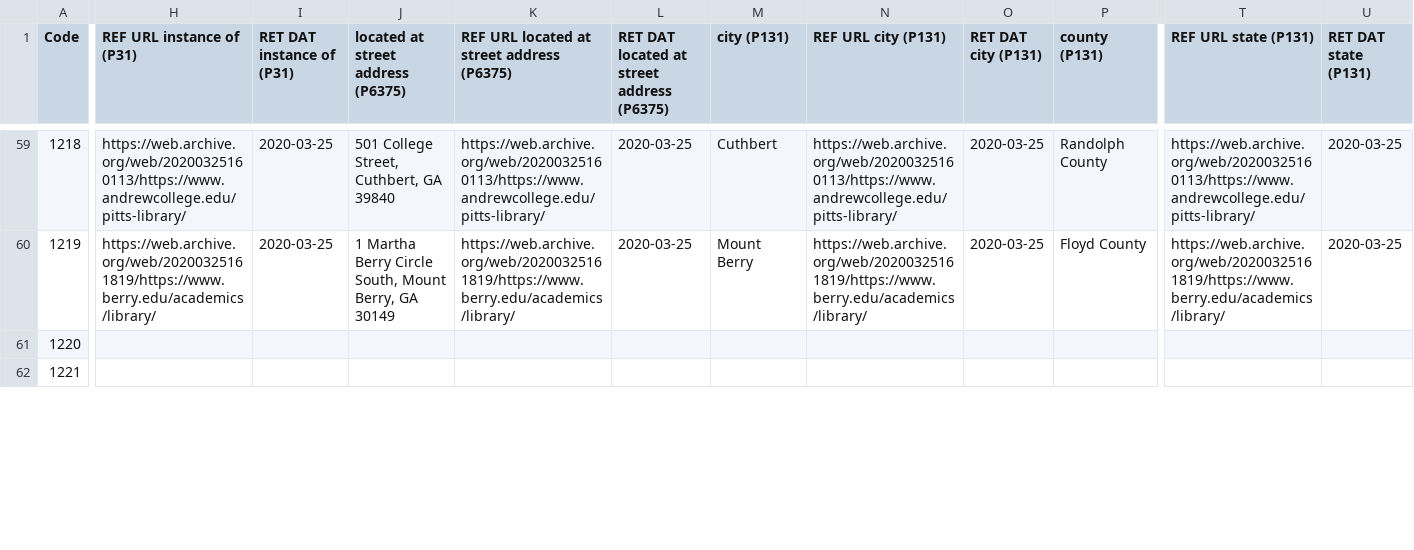
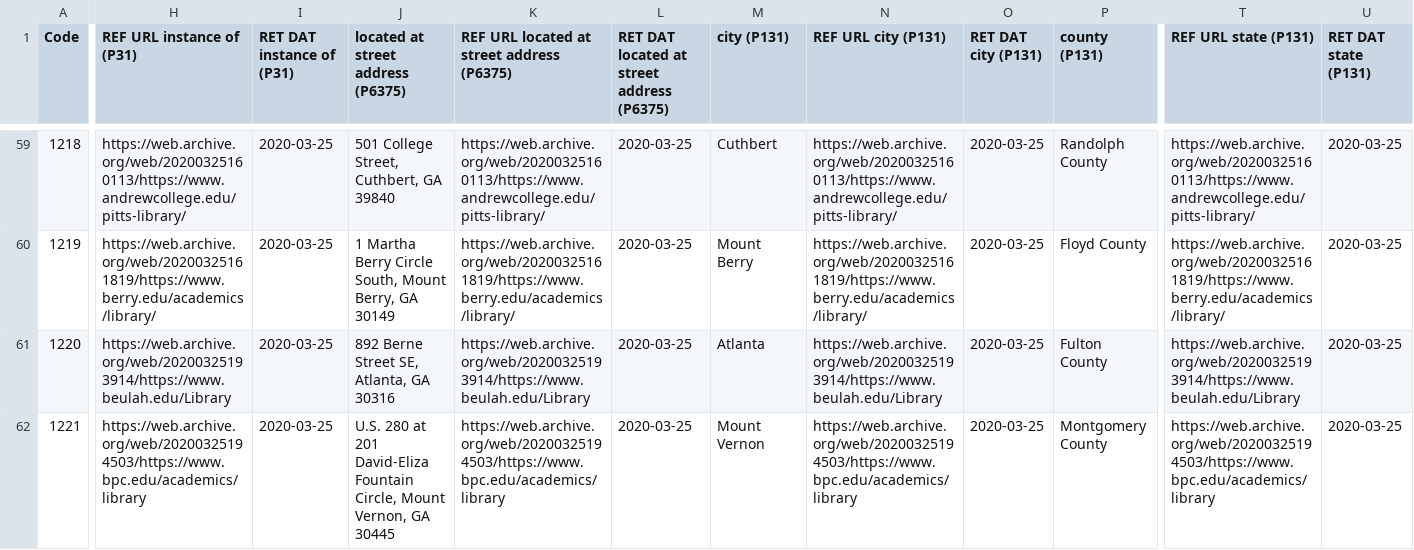
Before and after one commit to AUC-Woodruff-Library/GaNCH-data, a CSV file: data/GALIL.csv, drawn as a sheet; only a part is shown, gaps mark what is left out; the diff covers the shown part only; the diff names each change by its address in the sheet, - before the commit and + after, or states it on an @@ line.

Commit message:
2020-03-25 batch2

```diff
--- a/data/GALIL.csv
+++ b/data/GALIL.csv
-H61 (REF URL instance of (P31)): (empty)
+H61 (REF URL instance of (P31)): https://web.archive.org/web/20200325193914/https://www.beulah.edu/Library
-I61:I62 (RET DAT instance of (P31)): (empty)
+I61:I62 (RET DAT instance of (P31)): 2020-03-25
-J61: (empty)
+J61: 892 Berne Street SE, Atlanta, GA 30316
-K61: (empty)
+K61: https://web.archive.org/web/20200325193914/https://www.beulah.edu/Library
-L61:L62: (empty)
+L61:L62: 2020-03-25
-M61 (city (P131)): (empty)
+M61 (city (P131)): Atlanta
-N61 (REF URL city (P131)): (empty)
+N61 (REF URL city (P131)): https://web.archive.org/web/20200325193914/https://www.beulah.edu/Library
-O61:O62 (RET DAT city (P131)): (empty)
+O61:O62 (RET DAT city (P131)): 2020-03-25
-P61 (county (P131)): (empty)
+P61 (county (P131)): Fulton County
-T61 (REF URL state (P131)): (empty)
+T61 (REF URL state (P131)): https://web.archive.org/web/20200325193914/https://www.beulah.edu/Library
-U61:U62 (RET DAT state (P131)): (empty)
+U61:U62 (RET DAT state (P131)): 2020-03-25
-H62 (REF URL instance of (P31)): (empty)
+H62 (REF URL instance of (P31)): https://web.archive.org/web/20200325194503/https://www.bpc.edu/academics/library
-J62: (empty)
+J62: U.S. 280 at 201 David-Eliza Fountain Circle, Mount Vernon, GA 30445
-K62: (empty)
+K62: https://web.archive.org/web/20200325194503/https://www.bpc.edu/academics/library
-M62 (city (P131)): (empty)
+M62 (city (P131)): Mount Vernon
-N62 (REF URL city (P131)): (empty)
+N62 (REF URL city (P131)): https://web.archive.org/web/20200325194503/https://www.bpc.edu/academics/library
-P62 (county (P131)): (empty)
+P62 (county (P131)): Montgomery County
-T62 (REF URL state (P131)): (empty)
+T62 (REF URL state (P131)): https://web.archive.org/web/20200325194503/https://www.bpc.edu/academics/library
```
Also changed, not shown: 79 edited cells elsewhere in this file.
